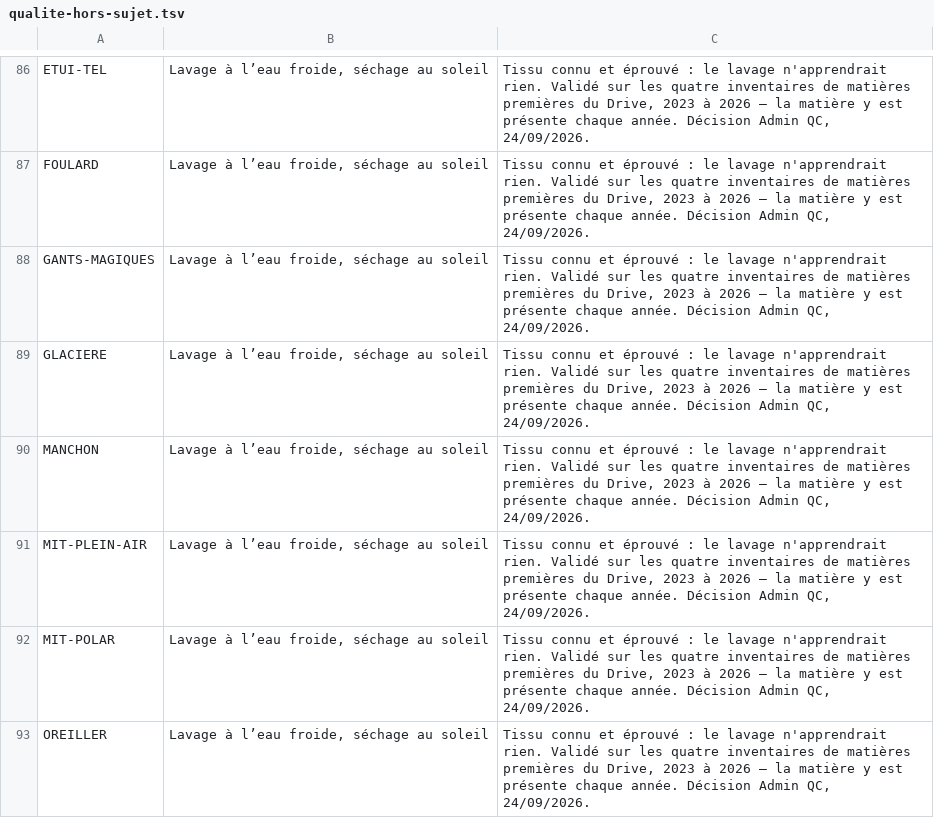
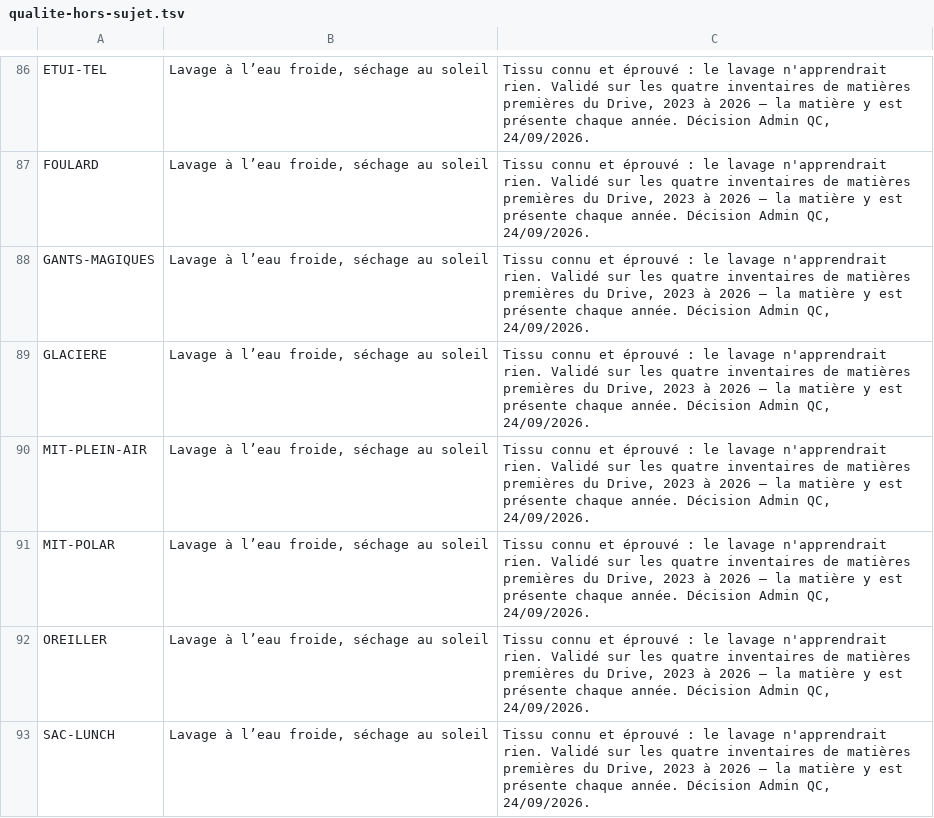
Before and after one commit to lasclay/missive-automations, a TSV file: mrp/donnees/qualite-hors-sujet.tsv, drawn as a sheet; only a part is shown, gaps mark what is left out; the shorter side is filled out with more unchanged rows; the diff covers the shown part only.

```diff
--- a/mrp/donnees/qualite-hors-sujet.tsv
+++ b/mrp/donnees/qualite-hors-sujet.tsv
@@ -89,3 +89,2 @@ GANTS-MAGIQUES	Lavage à l’eau froide, séchage au soleil	Tissu connu et épro
 GLACIERE	Lavage à l’eau froide, séchage au soleil	Tissu connu et éprouvé : le lavage n'apprendrait rien. Validé sur les quatre inventaires de matières premières du Drive, 2023 à 2026 — la matière y est présente chaque année. Décision Admin QC, 24/09/2026.
-MANCHON	Lavage à l’eau froide, séchage au soleil	Tissu connu et éprouvé : le lavage n'apprendrait rien. Validé sur les quatre inventaires de matières premières du Drive, 2023 à 2026 — la matière y est présente chaque année. Décision Admin QC, 24/09/2026.
 MIT-PLEIN-AIR	Lavage à l’eau froide, séchage au soleil	Tissu connu et éprouvé : le lavage n'apprendrait rien. Validé sur les quatre inventaires de matières premières du Drive, 2023 à 2026 — la matière y est présente chaque année. Décision Admin QC, 24/09/2026.
```
Also changed, not shown: 11 removed rows elsewhere in this file, mrp/donnees/planches-prompts.tsv, mrp/donnees/qualite-amorce.tsv, 38 other files.
